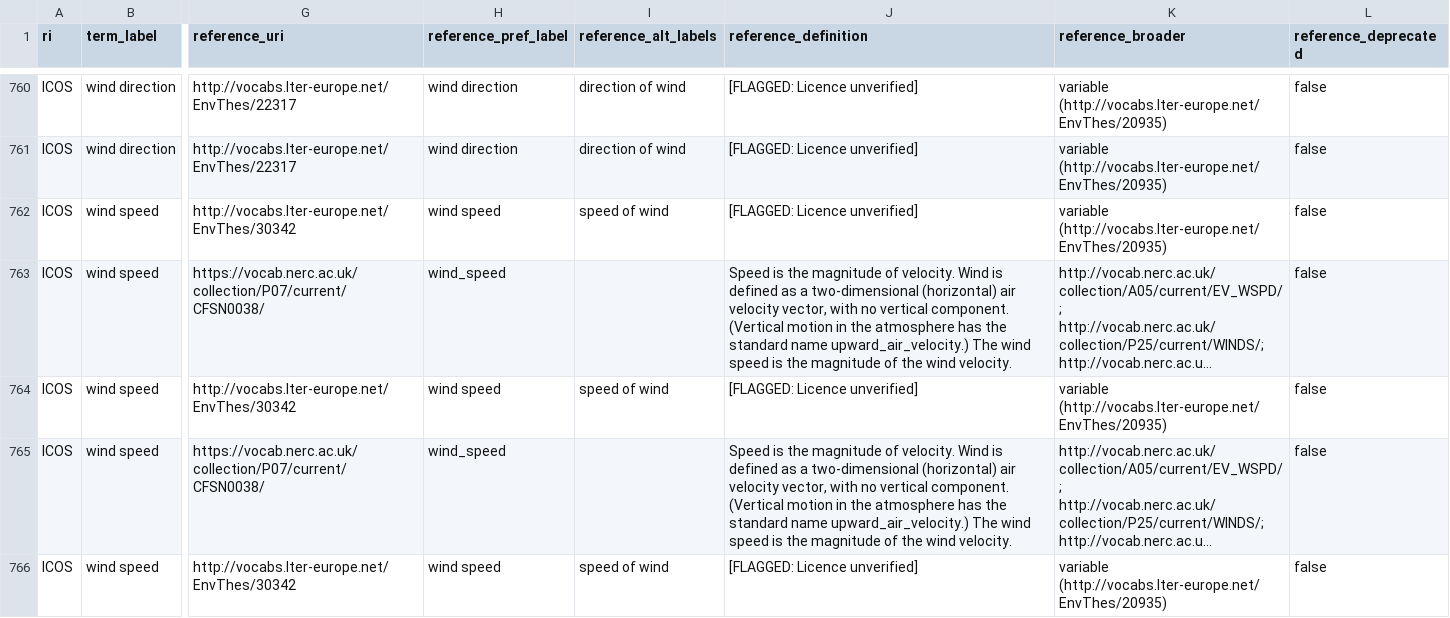
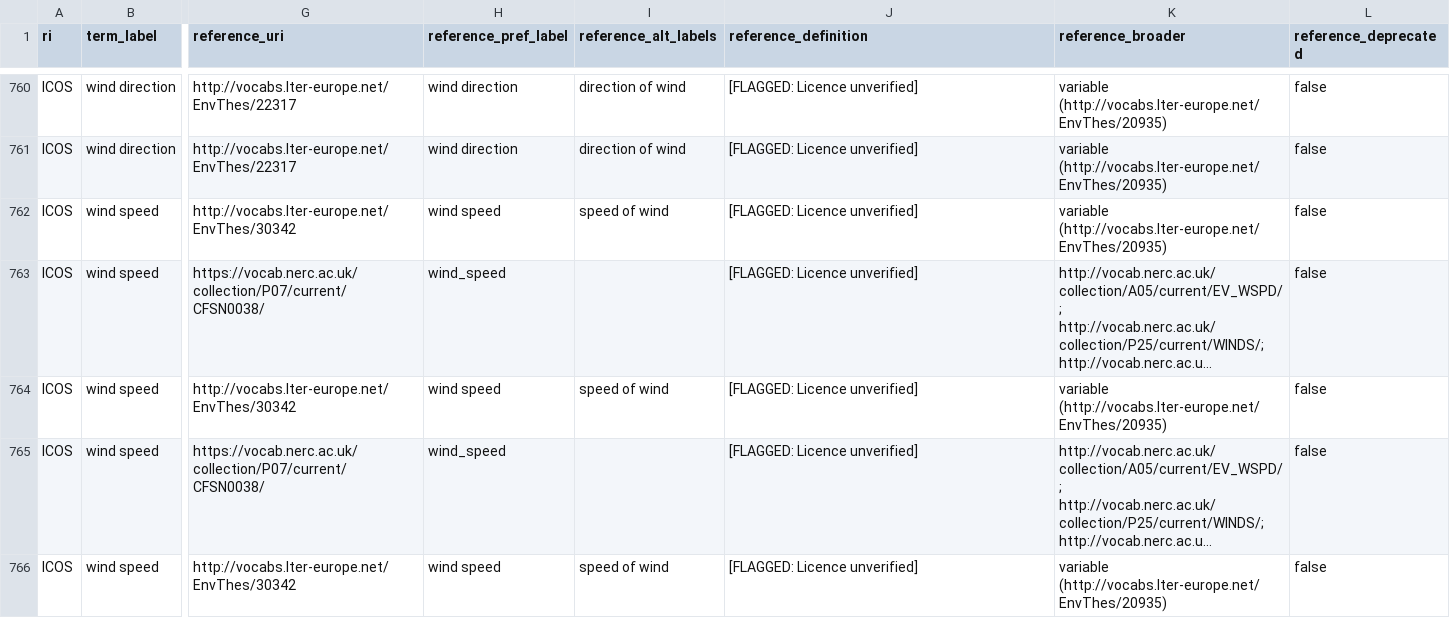
Before and after one commit to ozkanali357/ri-station-harmonization, a CSV file: outputs/dictionary_reference_finland.csv, drawn as a sheet; only a part is shown, gaps mark what is left out; long unchanged cells end in …; the diff covers the shown part only; the diff names each change by its address in the sheet, - before the commit and + after, or states it on an @@ line.

```diff
--- a/outputs/dictionary_reference_finland.csv
+++ b/outputs/dictionary_reference_finland.csv
-J763 (reference_definition): Speed is the magnitude of velocity. Wind is defined as a two-dimensional (horizontal) air velocity vector, with no vertical component. (Vertical motion in the atmosphere has the standard name upward_air_velocity.) The wind speed is the magnitude of the wind velocity.
+J763 (reference_definition): [FLAGGED: Licence unverified]
-J765 (reference_definition): Speed is the magnitude of velocity. Wind is defined as a two-dimensional (horizontal) air velocity vector, with no vertical component. (Vertical motion in the atmosphere has the standard name upward_air_velocity.) The wind speed is the magnitude of the wind velocity.
+J765 (reference_definition): [FLAGGED: Licence unverified]
```
Also changed, not shown: 13 edited cells elsewhere in this file, outputs/dictionary_icos_terms.csv.
